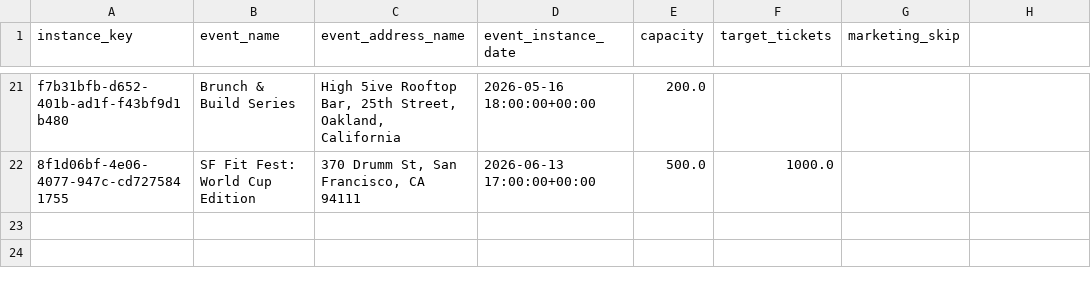
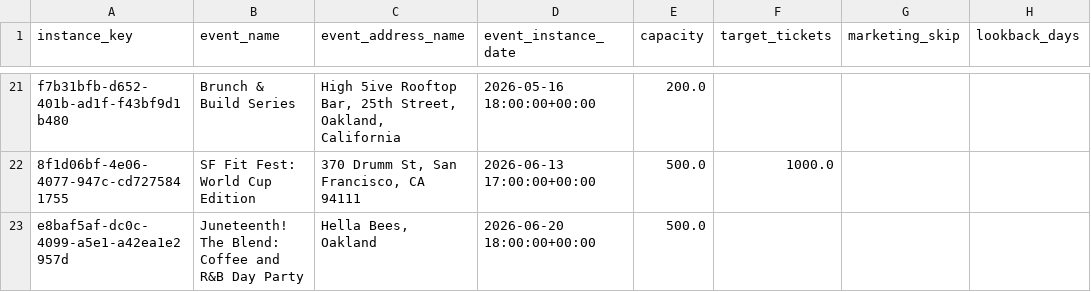
Before and after one commit to gabrielgalarza-create/ott-ticketing-analytics, a CSV file: config/capacities.csv, drawn as a sheet; only a part is shown, gaps mark what is left out; the diff names each change by its address in the sheet, - before the commit and + after, or states it on an @@ line.

```diff
--- a/config/capacities.csv
+++ b/config/capacities.csv
-H1: (empty)
+H1: lookback_days
+row 23: e8baf5af-dc0c-4099-a5e1-a42ea1e2957d | Juneteenth! The Blend: Coffee and R&B Day Party | Hella Bees, Oakland | 2026-06-20 18:00:00+00:00 | 500.0
```
Also changed, not shown: 4 other files.
